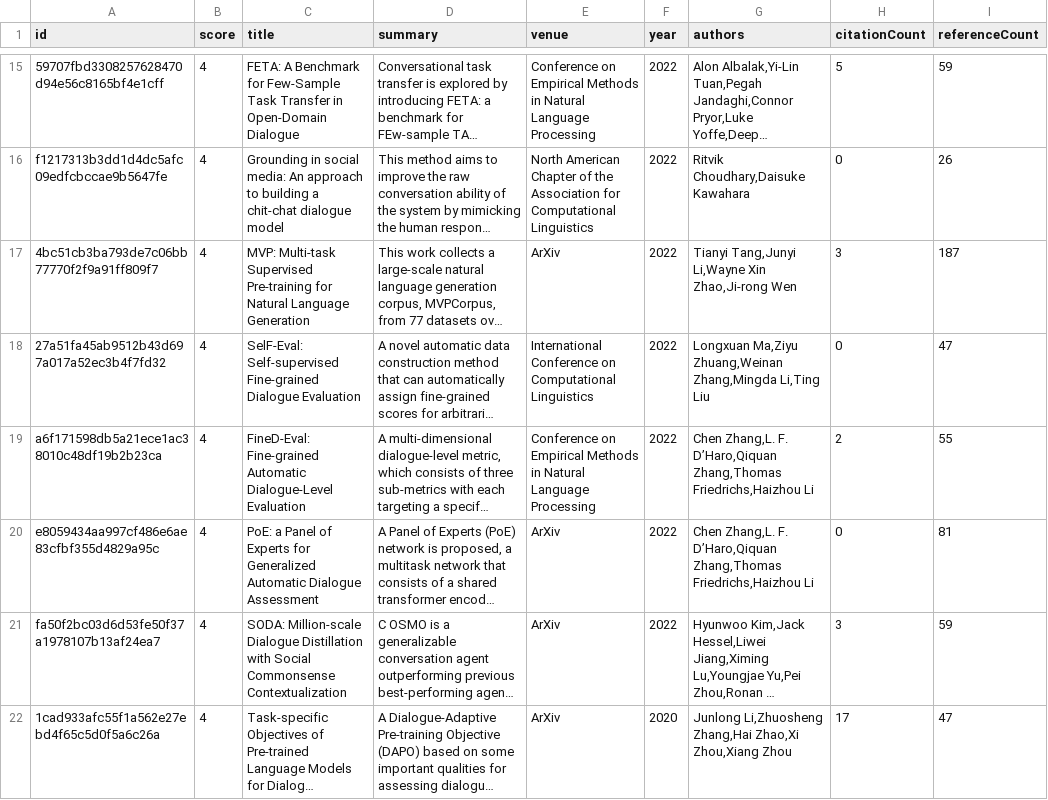
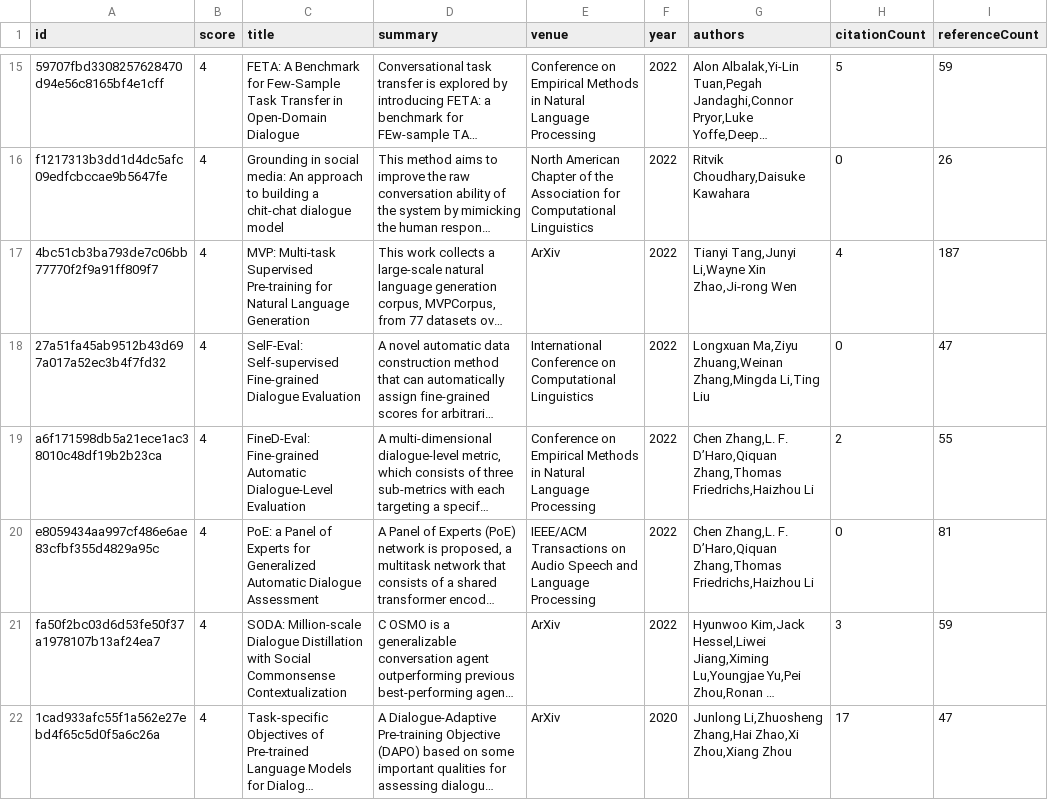
Before and after one commit to avi-jit/pegah-lit-review, a CSV file: data/candidatePapers.csv, drawn as a sheet; only a part is shown, gaps mark what is left out; long unchanged cells end in …; the diff covers the shown part only; the diff names each change by its address in the sheet, - before the commit and + after, or states it on an @@ line.

```diff
--- a/data/candidatePapers.csv
+++ b/data/candidatePapers.csv
-H17 (citationCount): 3
+H17 (citationCount): 4
-E20 (venue): ArXiv
+E20 (venue): IEEE/ACM Transactions on Audio Speech and Language Processing
```
Also changed, not shown: 4 added rows, 3 removed rows and 17 edited cells elsewhere in this file, 2 other files.
